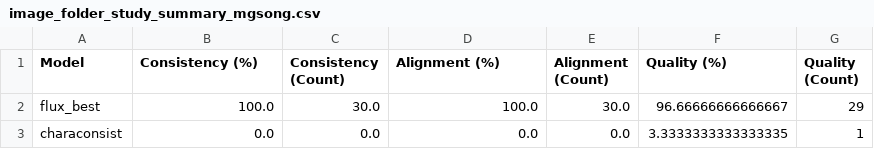
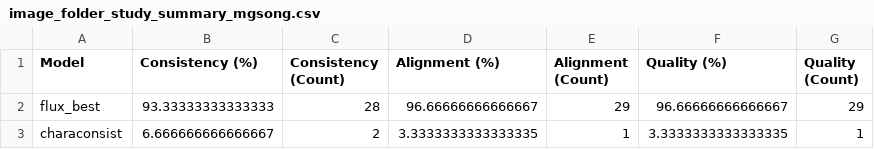
Before and after one commit to doyun2222/study, a CSV file: results/image_folder_study_summary_mgsong.csv, drawn as a sheet.

Commit message:
업로드: results/image_folder_study_summary_mgsong.csv - 평가자: mgsong

```diff
--- a/results/image_folder_study_summary_mgsong.csv
+++ b/results/image_folder_study_summary_mgsong.csv
@@ -1,3 +1,3 @@
 Model,Consistency (%),Consistency (Count),Alignment (%),Alignment (Count),Quality (%),Quality (Count)
-flux_best,100.0,30.0,100.0,30.0,96.66666666666667,29
-characonsist,0.0,0.0,0.0,0.0,3.3333333333333335,1
+flux_best,93.33333333333333,28,96.66666666666667,29,96.66666666666667,29
+characonsist,6.666666666666667,2,3.3333333333333335,1,3.3333333333333335,1
```
